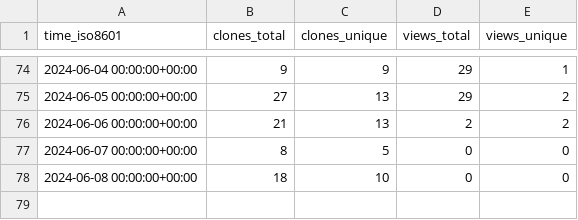
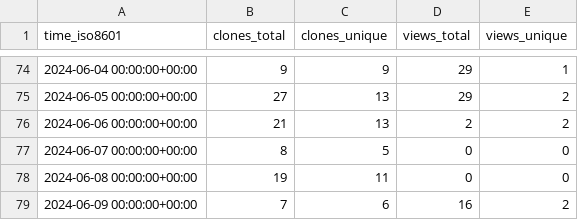
Before and after one commit to varabyte/stats, a CSV file: varabyte/kobweb-templates/ghrs-data/views_clones_aggregate.csv, drawn as a sheet; only a part is shown, gaps mark what is left out.

```diff
--- a/varabyte/kobweb-templates/ghrs-data/views_clones_aggregate.csv
+++ b/varabyte/kobweb-templates/ghrs-data/views_clones_aggregate.csv
@@ -77,2 +77,3 @@ time_iso8601,clones_total,clones_unique,views_total,views_unique
 2024-06-07 00:00:00+00:00,8,5,0,0
-2024-06-08 00:00:00+00:00,18,10,0,0
+2024-06-08 00:00:00+00:00,19,11,0,0
+2024-06-09 00:00:00+00:00,7,6,16,2
```
Also changed, not shown: 1 other file.
